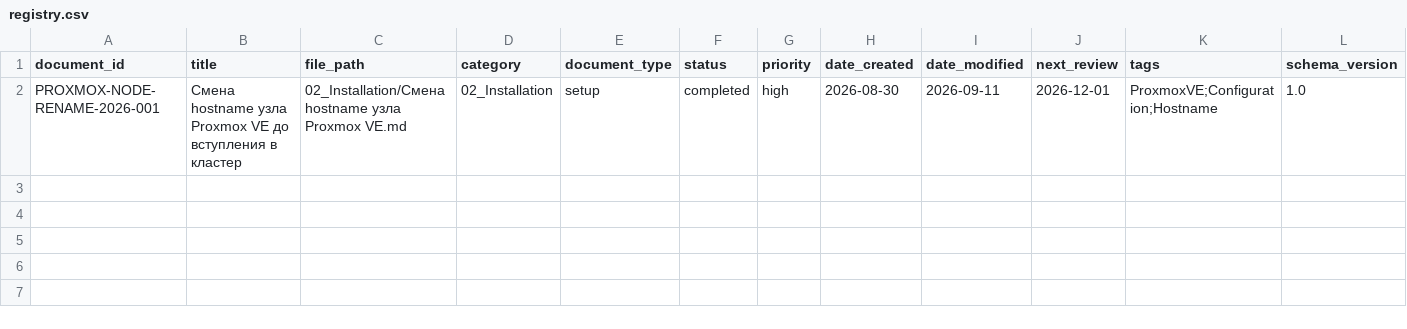
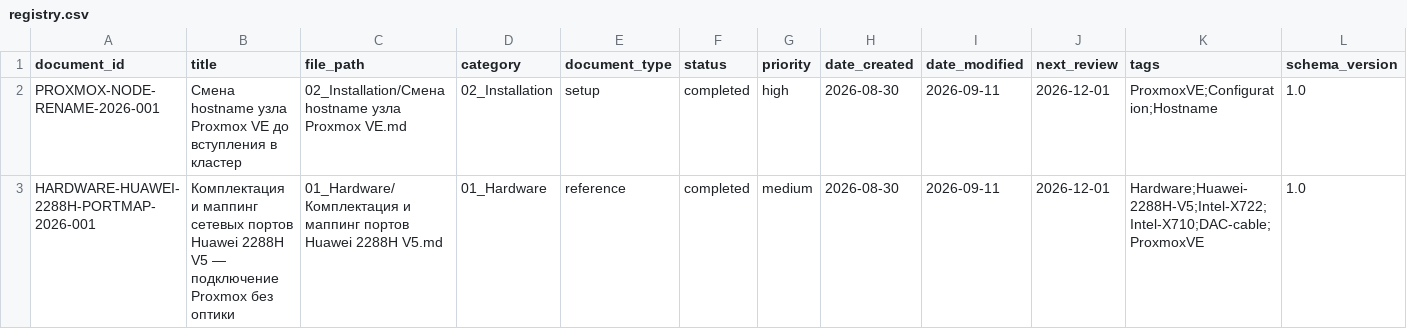
Before and after one commit to cladkyimaffin-hue/korona, a CSV file: Proxmox/00_Meta/registry.csv, drawn as a sheet.

```diff
--- a/Proxmox/00_Meta/registry.csv
+++ b/Proxmox/00_Meta/registry.csv
@@ -2 +2,2 @@ document_id,title,file_path,category,document_type,status,priority,date_created,
 PROXMOX-NODE-RENAME-2026-001,Смена hostname узла Proxmox VE до вступления в кластер,02_Installation/Смена hostname узла Proxmox VE.md,02_Installation,setup,completed,high,2026-08-30,2026-09-11,2026-12-01,ProxmoxVE;Configuration;Hostname,1.0
+HARDWARE-HUAWEI-2288H-PORTMAP-2026-001,Комплектация и маппинг сетевых портов Huawei 2288H V5 — подключение Proxmox без оптики,01_Hardware/Комплектация и маппинг портов Huawei 2288H V5.md,01_Hardware,reference,completed,medium,2026-08-30,2026-09-11,2026-12-01,Hardware;Huawei-2288H-V5;Intel-X722;Intel-X710;DAC-cable;ProxmoxVE,1.0
```
Also changed, not shown: 1 other file.
